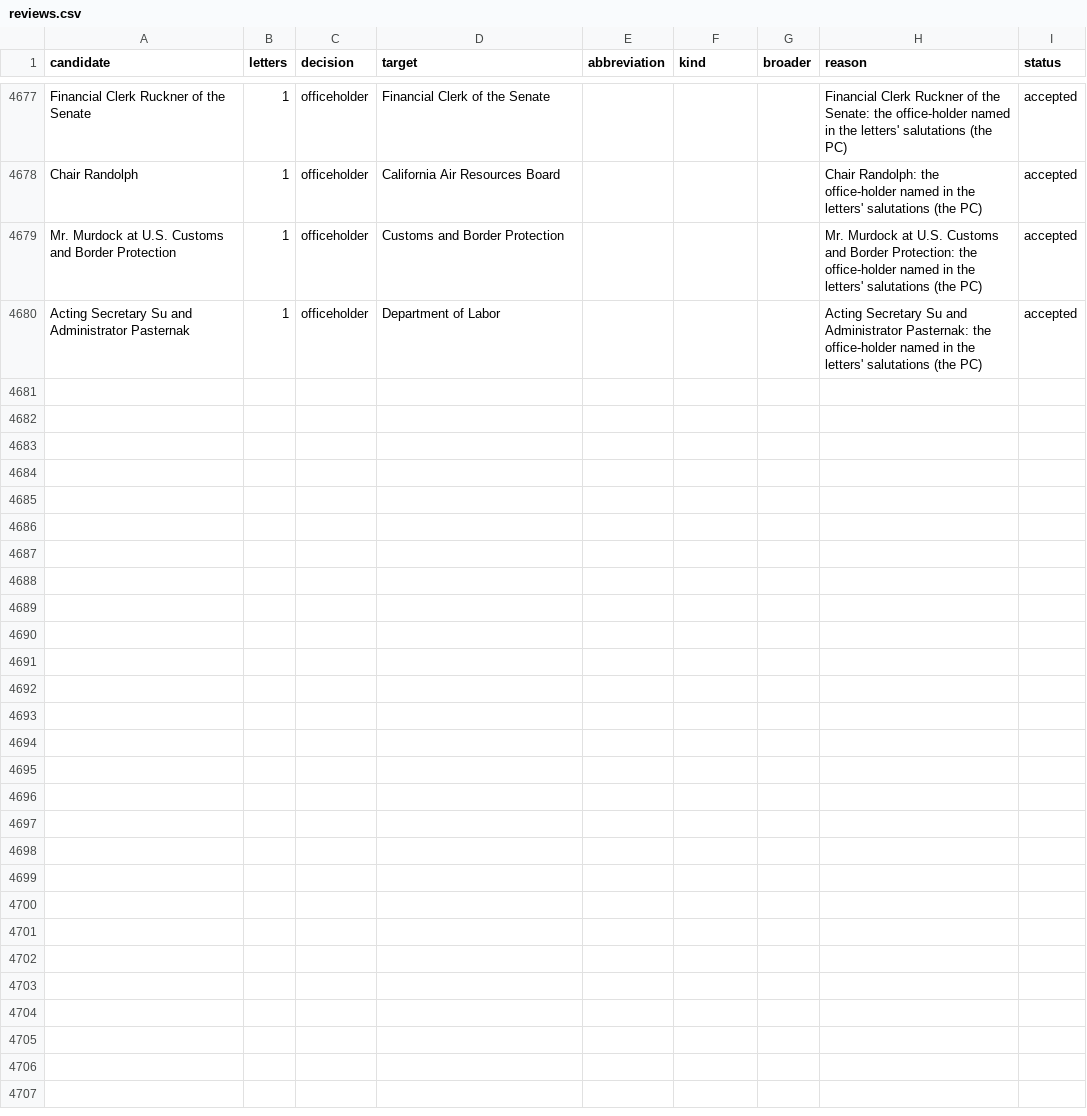
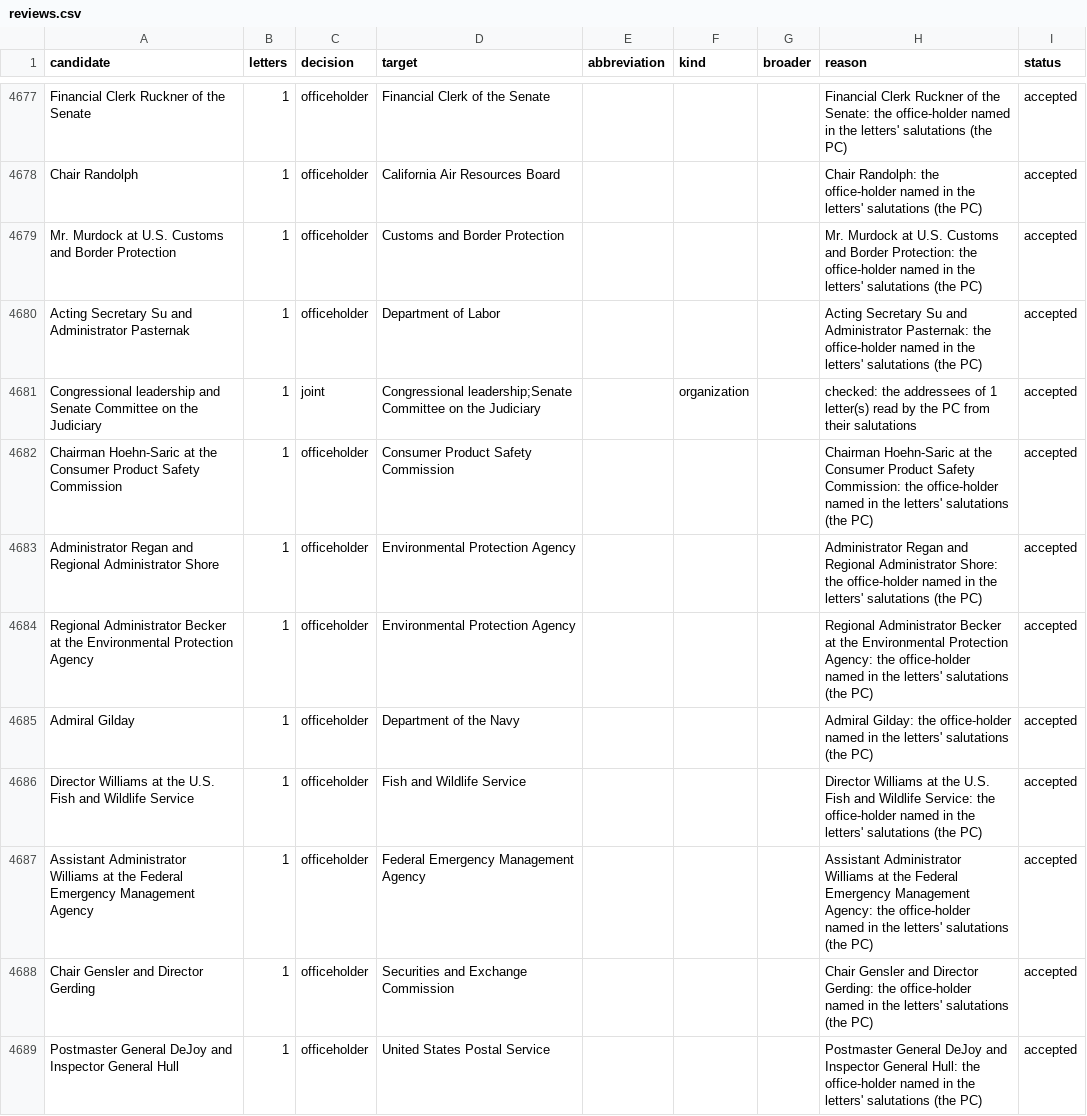
Before and after one commit to Robin-IA/Congressional-Letters-Dev, a CSV file: vocabulary/reviews.csv, drawn as a sheet; only a part is shown, gaps mark what is left out.

```diff
--- a/vocabulary/reviews.csv
+++ b/vocabulary/reviews.csv
@@ -4680 +4680,10 @@ Mr. Murdock at U.S. Customs and Border Protection,1,officeholder,Customs and Bor
 Acting Secretary Su and Administrator Pasternak,1,officeholder,Department of Labor,,,,Acting Secretary Su and Administrator Pasternak: the office-holder named in the letters' salutations (the PC),accepted
+Congressional leadership and Senate Committee on the Judiciary,1,joint,Congressional leadership;Senate Committee on the Judiciary,,organization,,checked: the addressees of 1 letter(s) read by the PC from their salutations,accepted
+Chairman Hoehn-Saric at the Consumer Product Safety Commission,1,officeholder,Consumer Product Safety Commission,,,,Chairman Hoehn-Saric at the Consumer Product Safety Commission: the office-holder named in the letters' salutations (the PC),accepted
+Administrator Regan and Regional Administrator Shore,1,officeholder,Environmental Protection Agency,,,,Administrator Regan and Regional Administrator Shore: the office-holder named in the letters' salutations (the PC),accepted
+Regional Administrator Becker at the Environmental Protection Agency,1,officeholder,Environmental Protection Agency,,,,Regional Administrator Becker at the Environmental Protection Agency: the office-holder named in the letters' salutations (the PC),accepted
+Admiral Gilday,1,officeholder,Department of the Navy,,,,Admiral Gilday: the office-holder named in the letters' salutations (the PC),accepted
+Director Williams at the U.S. Fish and Wildlife Service,1,officeholder,Fish and Wildlife Service,,,,Director Williams at the U.S. Fish and Wildlife Service: the office-holder named in the letters' salutations (the PC),accepted
+Assistant Administrator Williams at the Federal Emergency Management Agency,1,officeholder,Federal Emergency Management Agency,,,,Assistant Administrator Williams at the Federal Emergency Management Agency: the office-holder named in the letters' salutations (the PC),accepted
+Chair Gensler and Director Gerding,1,officeholder,Securities and Exchange Commission,,,,Chair Gensler and Director Gerding: the office-holder named in the letters' salutations (the PC),accepted
+Postmaster General DeJoy and Inspector General Hull,1,officeholder,United States Postal Service,,,,Postmaster General DeJoy and Inspector General Hull: the office-holder named in the letters' salutations (the PC),accepted
```
Also changed, not shown: letters-vocabulary-needs/letters.csv, vocabulary/letter-dates.csv, 4 other files.
